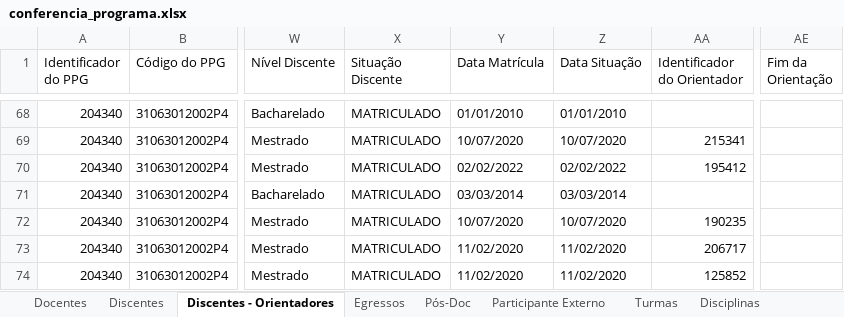
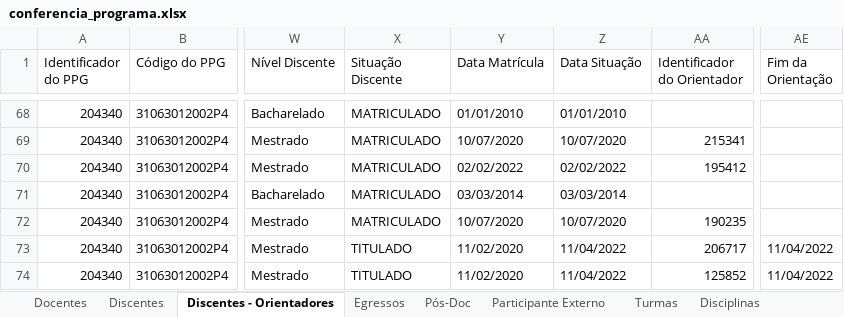
Before and after one commit to ppgcr-unisuam/observatoriocr, an Excel workbook: Sucupira/2022/conferencia_programa.xlsx, sheet Discentes - Orientadores, drawn as a sheet; only a part is shown, gaps mark what is left out; values as stored, in another font and other column widths than the file's, no borders; the diff covers the shown part only; the diff names each change by its address in the sheet, - before the commit and + after, or states it on an @@ line.

```diff
--- a/Sucupira/2022/conferencia_programa.xlsx (sheet Discentes - Orientadores)
+++ b/Sucupira/2022/conferencia_programa.xlsx (sheet Discentes - Orientadores)
-X73:X74 (Situação Discente): MATRICULADO
+X73:X74 (Situação Discente): TITULADO
-Z73:Z74 (Data Situação): 11/02/2020
+Z73:Z74 (Data Situação): 11/04/2022
-AE73:AE74 (Fim da Orientação): (empty)
+AE73:AE74 (Fim da Orientação): 11/04/2022
```
Also changed, not shown: 1 added row and 16 edited cells elsewhere in this sheet, sheet TCC - Banca, sheet TCC, sheet Projetos - Membros, sheet TCC - Financiadores, sheet Egressos, sheet Linhas de Pesquisa - TCC, 5 more sheets, Sucupira/2020/conferencia_programa.xlsx, Sucupira/2021/conferencia_programa.xlsx, 16 other files.
